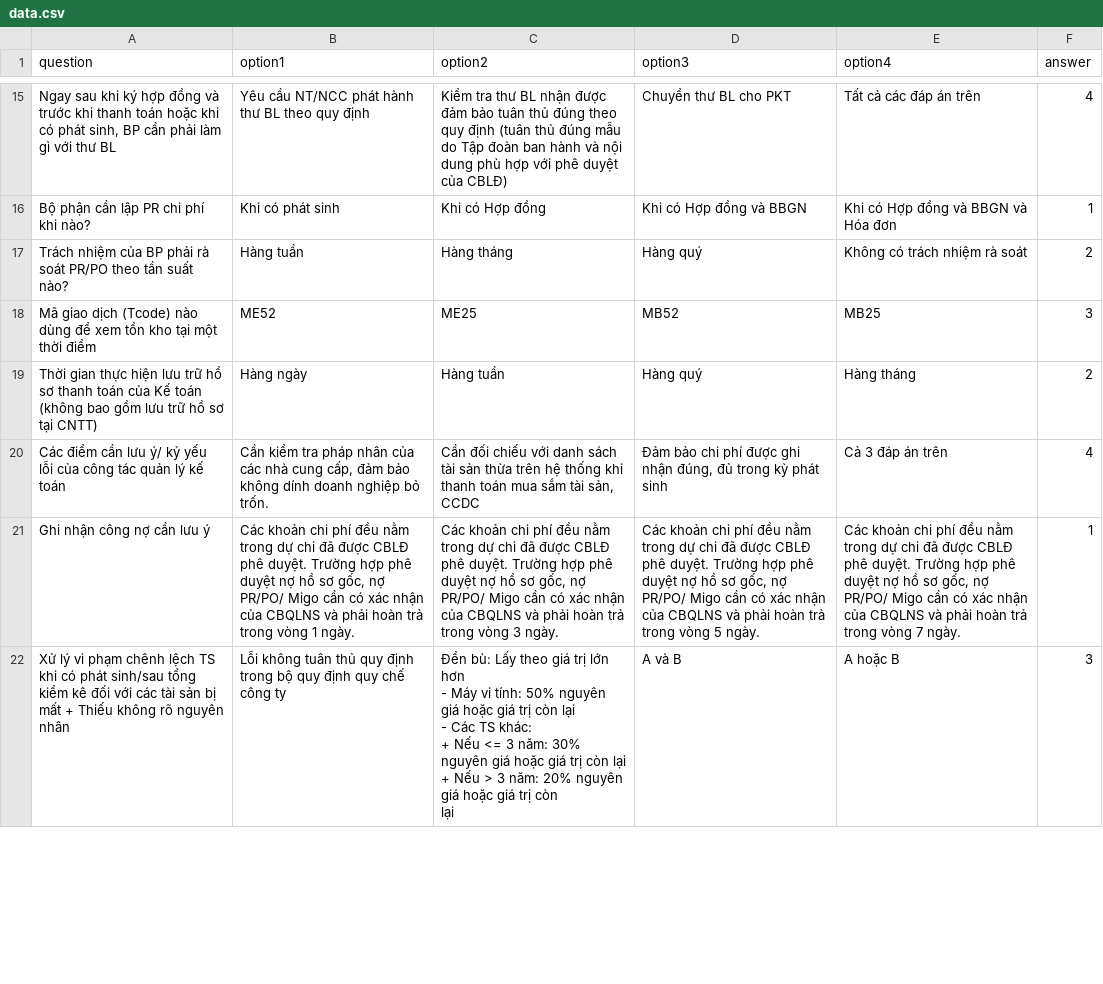
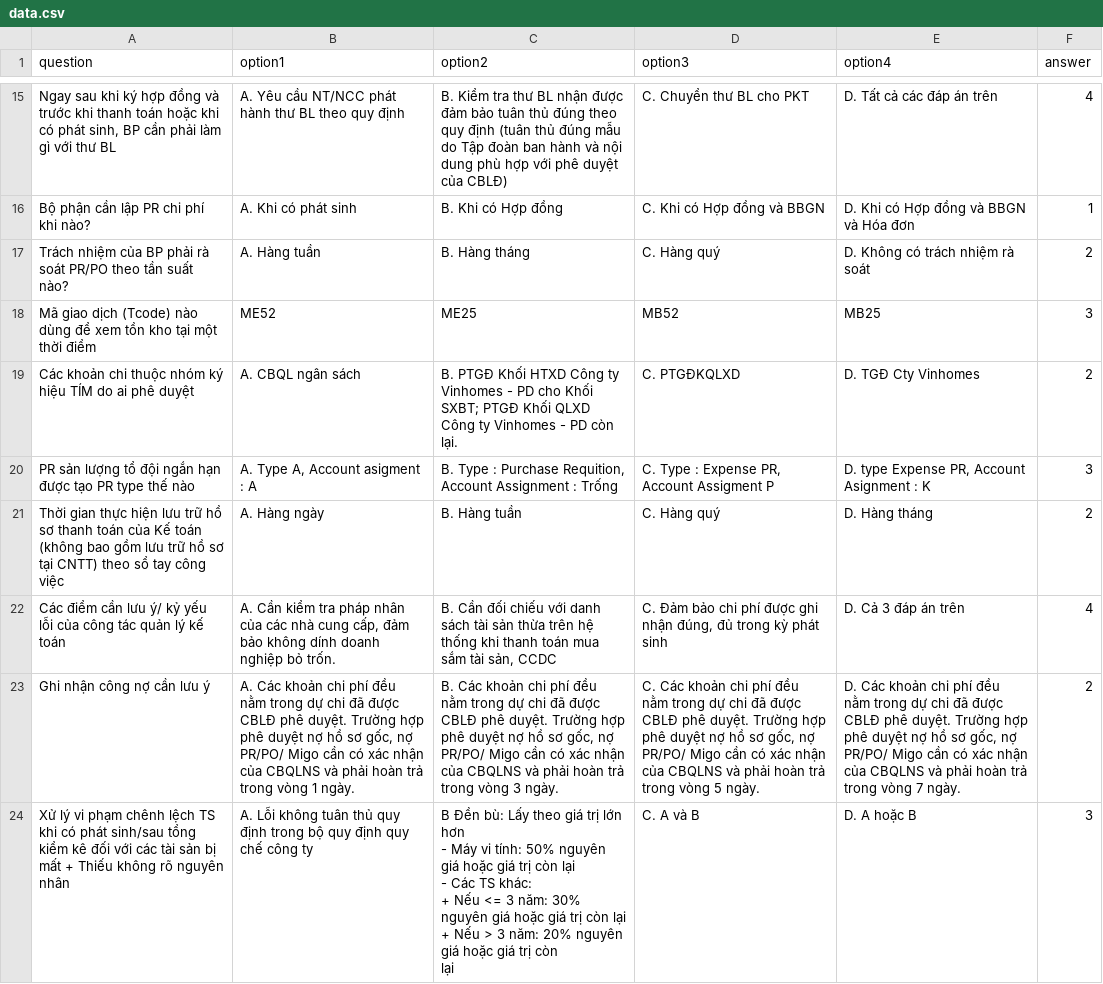
Before and after one commit to ducdh-se/vincons_test, a CSV file: data/data.csv, drawn as a sheet; only a part is shown, gaps mark what is left out; addresses are those after the commit; the diff covers the shown part only; the diff names each change by its address in the sheet, - before the commit and + after, or states it on an @@ line.

```diff
--- a/data/data.csv
+++ b/data/data.csv
-B15 (option1): Yêu cầu…
+B15 (option1): A. Yêu cầu…
-C15 (option2): Kiểm tra…
+C15 (option2): B. Kiểm tra…
-D15 (option3): Chuyển thư BL cho PKT
+D15 (option3): C. Chuyển thư BL cho PKT
-E15 (option4): Tất cả các đáp án trên
+E15 (option4): D. Tất cả các đáp án trên
-B16 (option1): Khi có phát sinh
+B16 (option1): A. Khi có phát sinh
-C16 (option2): Khi có Hợp đồng
+C16 (option2): B. Khi có Hợp đồng
-D16 (option3): Khi có Hợp đồng và BBGN
+D16 (option3): C. Khi có Hợp đồng và BBGN
-E16 (option4): Khi có Hợp đồng và BBGN và Hóa đơn
+E16 (option4): D. Khi có Hợp đồng và BBGN và Hóa đơn
-B17 (option1): Hàng tuần
+B17 (option1): A. Hàng tuần
-C17 (option2): Hàng tháng
+C17 (option2): B. Hàng tháng
-D17 (option3): Hàng quý
+D17 (option3): C. Hàng quý
-E17 (option4): Không có trách nhiệm rà soát
+E17 (option4): D. Không có trách nhiệm rà soát
+row 19: Các khoản chi thuộc nhóm ký hiệu TÍM do ai phê duyệt | A. CBQL ngân sách | B. PTGĐ Khối HTXD Công ty Vinhomes - PD cho Khối SXBT; PTGĐ Khối QLXD Công ty Vinhomes - PD còn lại. | C. PTGĐKQLXD | D. TGĐ Cty Vinhomes | 2
+row 20: PR sản lượng tổ đội ngắn hạn được tạo PR type thế nào | A. Type A, Account asigment : A | B. Type : Purchase Requition, Account Assignment : Trống | C. Type : Expense PR, Account Assigment P | D. type Expense PR, Account Asignment : K | 3
-A21 (question): …tại CNTT)
+A21 (question): …tại CNTT) theo sổ tay công việc
-B21 (option1): Hàng ngày
+B21 (option1): A. Hàng ngày
-C21 (option2): Hàng tuần
+C21 (option2): B. Hàng tuần
-D21 (option3): Hàng quý
+D21 (option3): C. Hàng quý
-E21 (option4): Hàng tháng
+E21 (option4): D. Hàng tháng
-B22 (option1): Cần kiểm…
+B22 (option1): A. Cần kiểm…
-C22 (option2): Cần đối…
+C22 (option2): B. Cần đối…
-D22 (option3): Đảm bảo…
+D22 (option3): C. Đảm bảo…
-E22 (option4): Cả 3 đáp án trên
+E22 (option4): D. Cả 3 đáp án trên
-B23 (option1): Các khoản…
+B23 (option1): A. Các khoản…
-C23 (option2): Các khoản…
+C23 (option2): B. Các khoản…
-D23 (option3): Các khoản…
+D23 (option3): C. Các khoản…
-E23 (option4): Các khoản…
+E23 (option4): D. Các khoản…
-F23 (answer): 1
+F23 (answer): 2
-B24 (option1): Lỗi không…
+B24 (option1): A. Lỗi không…
-C24 (option2): Đền bù:…
+C24 (option2): B Đền bù:…
-D24 (option3): A và B
+D24 (option3): C. A và B
-E24 (option4): A hoặc B
+E24 (option4): D. A hoặc B
```
Also changed, not shown: 63 edited cells elsewhere in this file, 1 other file.
